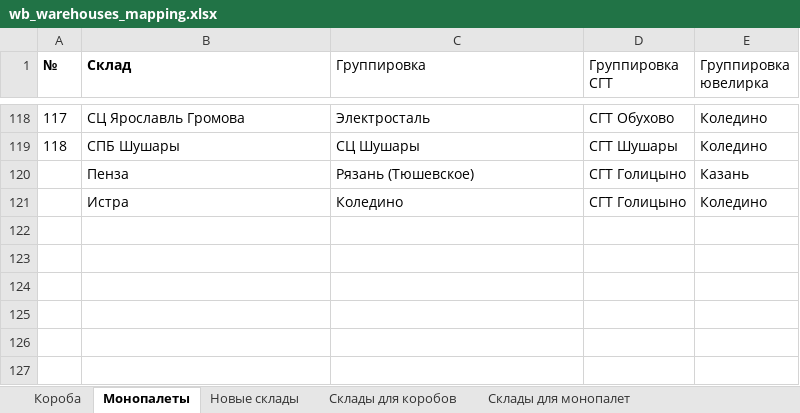
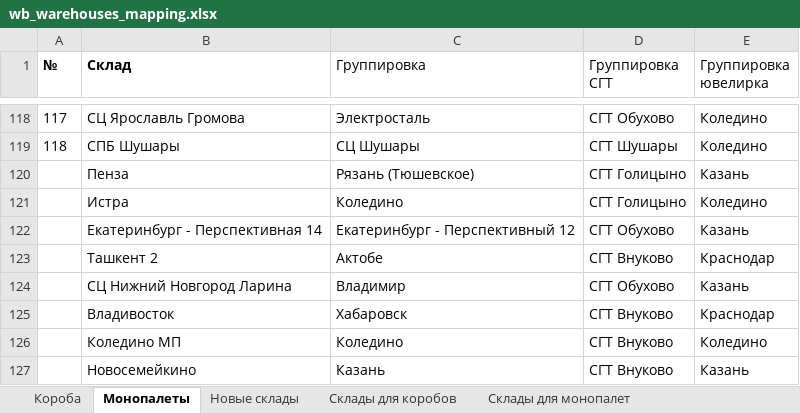
Before and after one commit to AskTheMountains/marketplace-analytics, an Excel workbook: wb/scripts/wb_warehouses_mapping.xlsx, sheet Монопалеты, drawn as a sheet; only a part is shown, gaps mark what is left out; values as stored, in another font and other column widths than the file's, no borders; conditional formats not drawn; the diff names each change by its address in the sheet, - before the commit and + after, or states it on an @@ line.

```diff
--- a/wb/scripts/wb_warehouses_mapping.xlsx (sheet Монопалеты)
+++ b/wb/scripts/wb_warehouses_mapping.xlsx (sheet Монопалеты)
+row 122:  | Екатеринбург - Перспективная 14 | Екатеринбург - Перспективный 12 | СГТ Обухово | Казань
+row 123:  | Ташкент 2 | Актобе | СГТ Внуково | Краснодар
+row 124:  | СЦ Нижний Новгород Ларина | Владимир | СГТ Обухово | Казань
+row 125:  | Владивосток | Хабаровск | СГТ Внуково | Краснодар
+row 126:  | Коледино МП | Коледино | СГТ Внуково | Коледино
+row 127:  | Новосемейкино | Казань | СГТ Внуково | Казань
```
Also changed, not shown: sheet Новые склады, sheet Короба.
